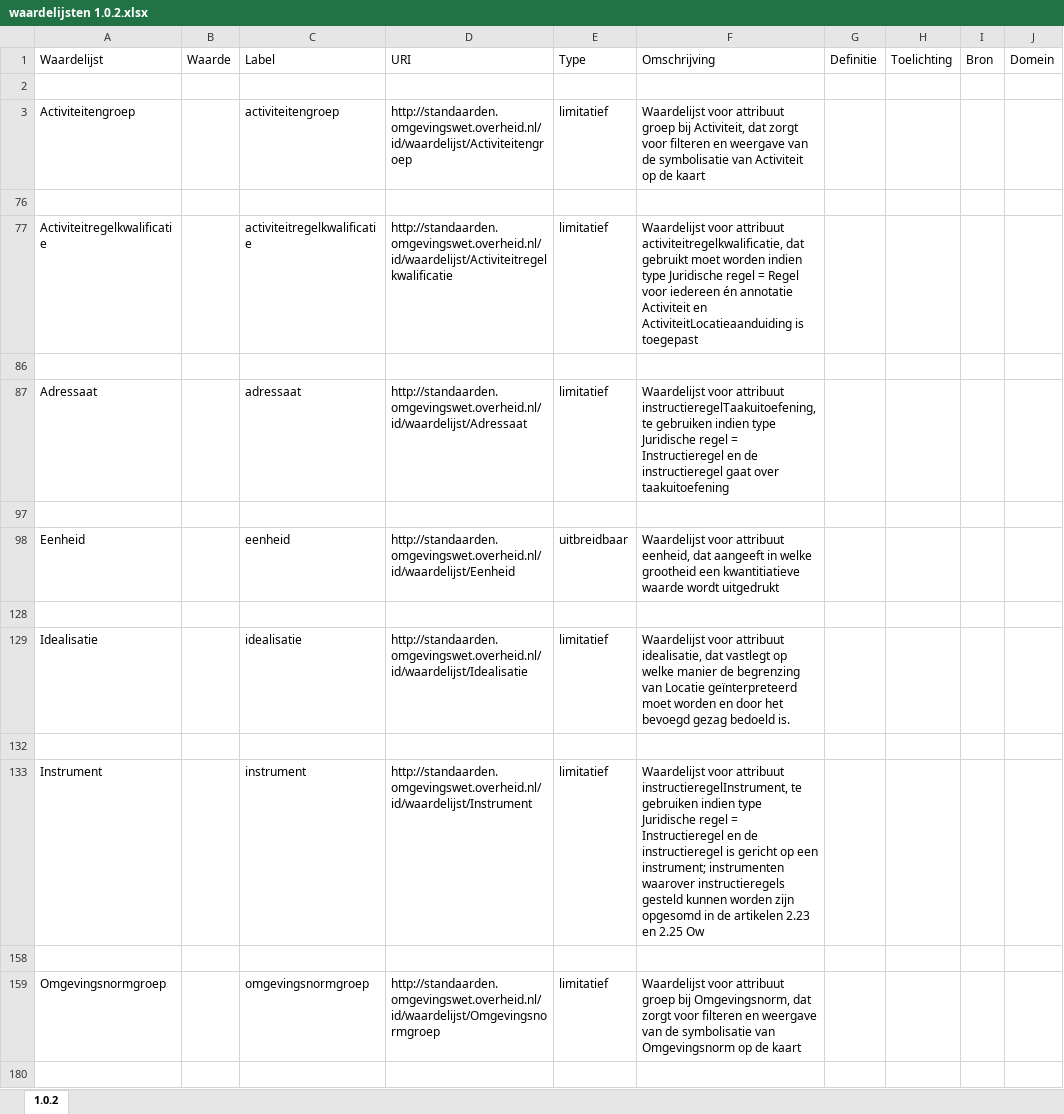
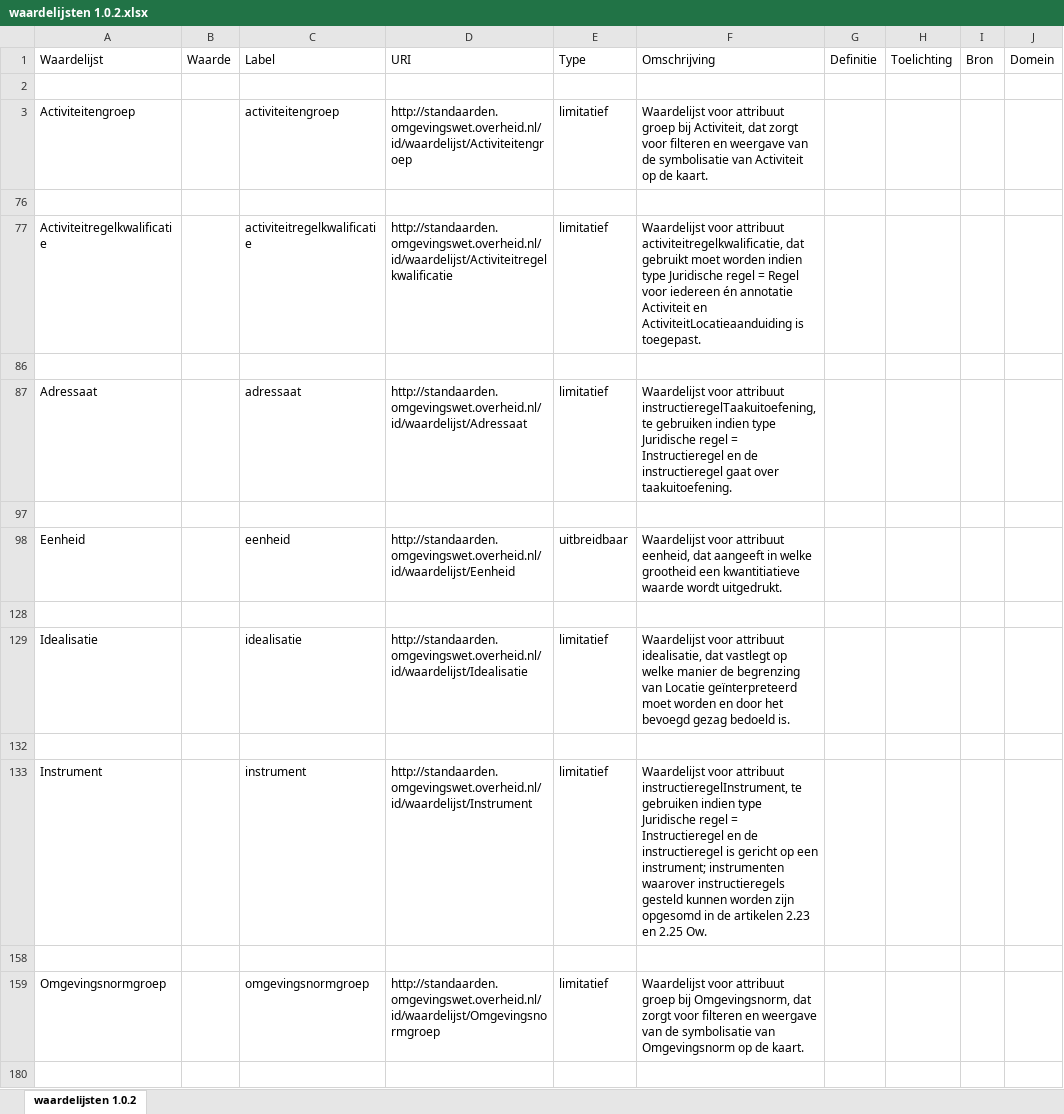
Before and after one commit to Geonovum/xml_xslt, an Excel workbook: Waardelijsten/waardelijsten 1.0.2.xlsx, sheet waardelijsten 1.0.2, drawn as a sheet; only a part is shown; values as stored, in another font and other column widths than the file's, no borders; table styles not drawn; the diff covers the shown part only; the diff names each change by its address in the sheet, - before the commit and + after, or states it on an @@ line.

Commit message:
Waardelijsten 1.0.2

```diff
--- a/Waardelijsten/waardelijsten 1.0.2.xlsx (sheet waardelijsten 1.0.2)
+++ b/Waardelijsten/waardelijsten 1.0.2.xlsx (sheet waardelijsten 1.0.2)
-sheet tab: 1.0.2
+sheet tab: waardelijsten 1.0.2
-F3: …op de kaart
+F3: …op de kaart.
-F77: …ActiviteitLocatieaanduiding is toegepast
+F77: …ActiviteitLocatieaanduiding is toegepast.
-F87: …gaat over taakuitoefening
+F87: …gaat over taakuitoefening.
-F98: …waarde wordt uitgedrukt
+F98: …waarde wordt uitgedrukt.
-F133: …en 2.25 Ow
+F133: …en 2.25 Ow.
-F159: …op de kaart
+F159: …op de kaart.
```
Also changed, not shown: 22 edited cells elsewhere in this sheet, hidden cells, Waardelijsten/output/waardelijsten.xlsx, Waardelijsten/waardelijsten 1.0.2 voor stelselcatalogus.xlsx, 9 other files.
